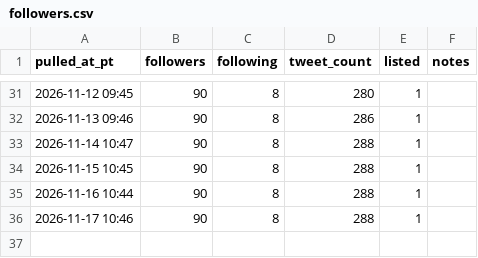
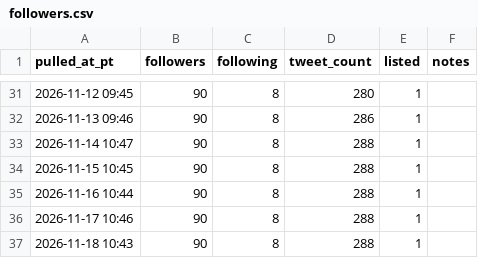
Before and after one commit to o1dstaRs/heroes-of-crypto-client, a CSV file: marketing/x/engagement/followers.csv, drawn as a sheet; only a part is shown, gaps mark what is left out.

```diff
--- a/marketing/x/engagement/followers.csv
+++ b/marketing/x/engagement/followers.csv
@@ -36 +36,2 @@ pulled_at_pt,followers,following,tweet_count,listed,notes
 2026-11-17 10:46,90,8,288,1,
+2026-11-18 10:43,90,8,288,1,
```
Also changed, not shown: marketing/x/engagement/posts.csv, 2 other files.
